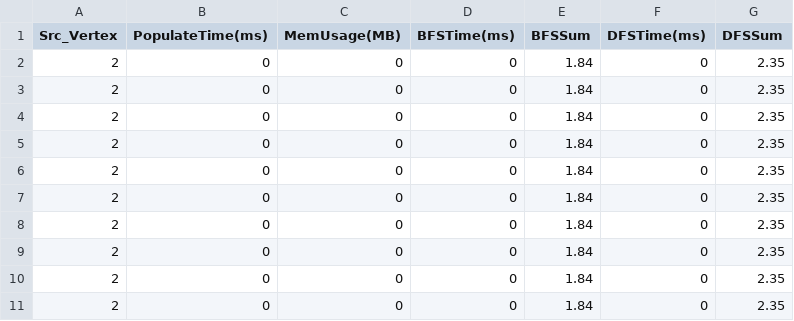
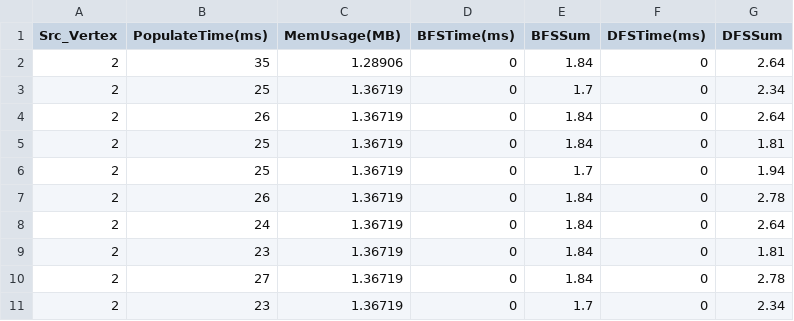
Before and after one commit to andreabosisio/hpgda2022_data-structures, a CSV file: results_directed.csv, drawn as a sheet.

```diff
--- a/results_directed.csv
+++ b/results_directed.csv
@@ -1,11 +1,11 @@
 Src_Vertex,PopulateTime(ms),MemUsage(MB),BFSTime(ms),BFSSum,DFSTime(ms),DFSSum
-2,0,0,0,1.84,0,2.35
-2,0,0,0,1.84,0,2.35
-2,0,0,0,1.84,0,2.35
-2,0,0,0,1.84,0,2.35
-2,0,0,0,1.84,0,2.35
-2,0,0,0,1.84,0,2.35
-2,0,0,0,1.84,0,2.35
-2,0,0,0,1.84,0,2.35
-2,0,0,0,1.84,0,2.35
-2,0,0,0,1.84,0,2.35
+2,35,1.28906,0,1.84,0,2.64
+2,25,1.36719,0,1.7,0,2.34
+2,26,1.36719,0,1.84,0,2.64
+2,25,1.36719,0,1.84,0,1.81
+2,25,1.36719,0,1.7,0,1.94
+2,26,1.36719,0,1.84,0,2.78
+2,24,1.36719,0,1.84,0,2.64
+2,23,1.36719,0,1.84,0,1.81
+2,27,1.36719,0,1.84,0,2.78
+2,23,1.36719,0,1.7,0,2.34
```
Also changed, not shown: results_undirected.csv, results_wiki-Talk.csv, 7 other files.
